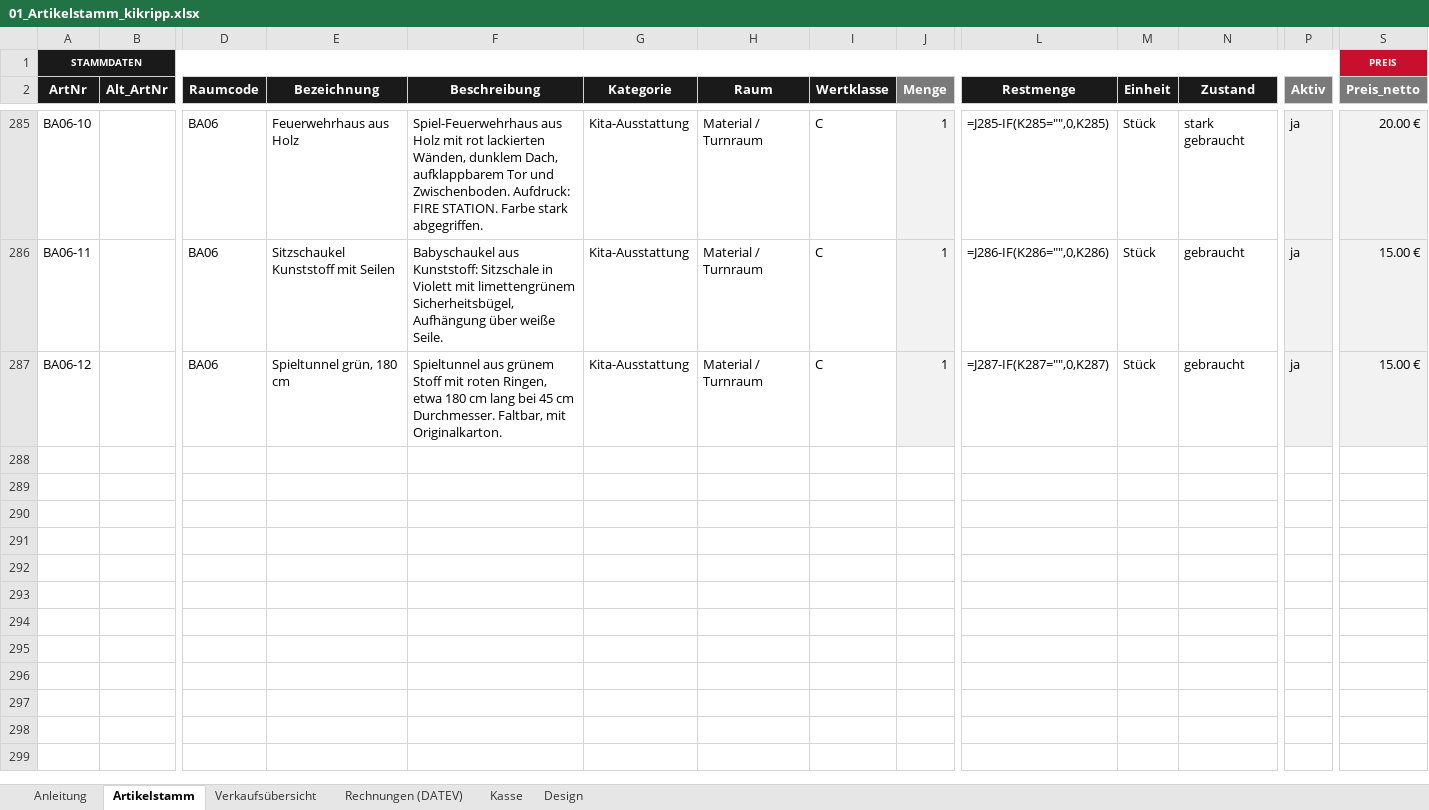
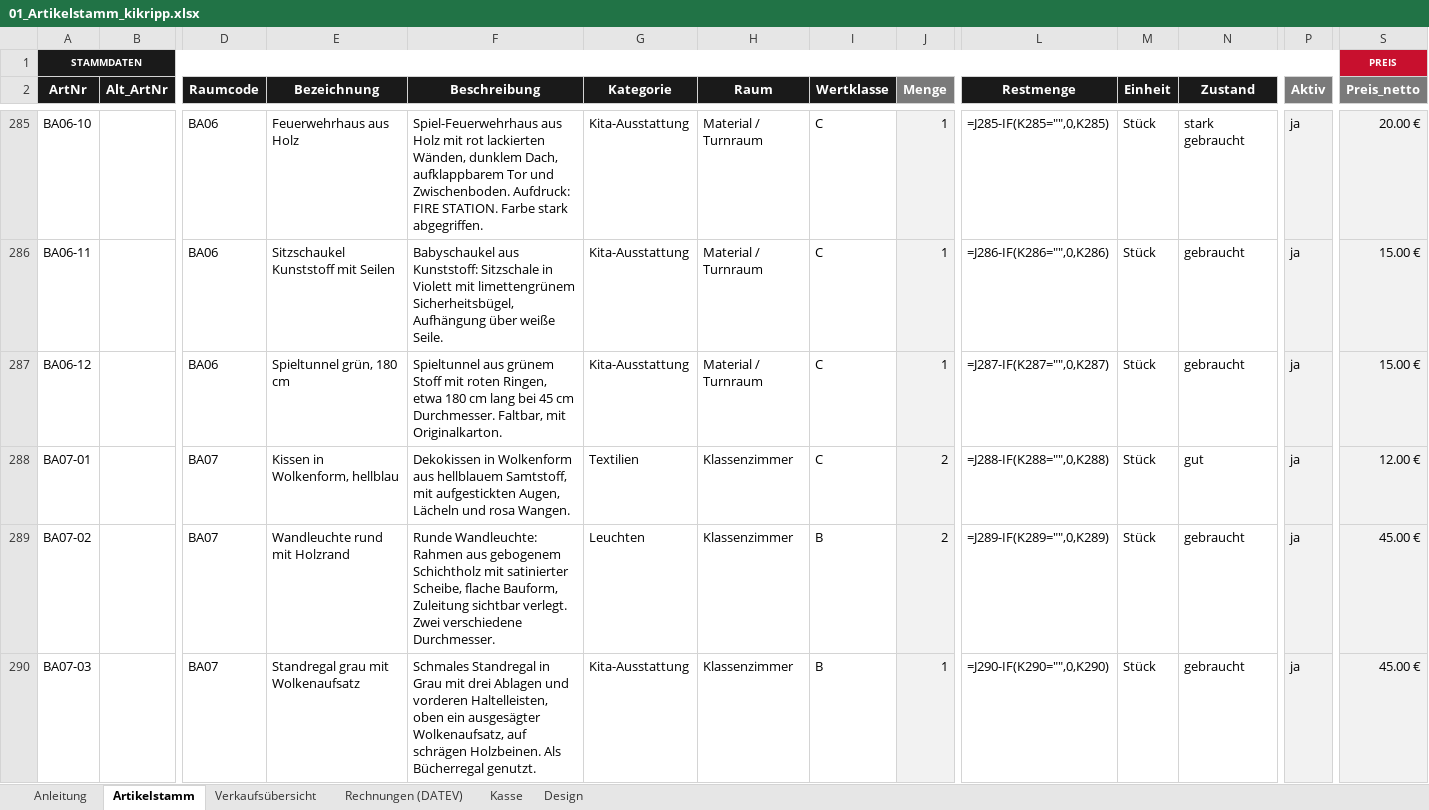
Before and after one commit to jenny9876781/Ablage-, an Excel workbook: ausgabe/01_Artikelstamm_kikripp.xlsx, sheet Artikelstamm, drawn as a sheet; only a part is shown, gaps mark what is left out; values as stored, in another font and other column widths than the file's, no borders; formulas without a stored value are shown as written; conditional formats not drawn; rows hold the shown columns only; the diff covers the shown part only; the diff names each change by its address in the sheet, - before the commit and + after, or states it on an @@ line.

```diff
--- a/ausgabe/01_Artikelstamm_kikripp.xlsx (sheet Artikelstamm)
+++ b/ausgabe/01_Artikelstamm_kikripp.xlsx (sheet Artikelstamm)
+row 288: BA07-01 |  | BA07 | Kissen in Wolkenform, hellblau | Dekokissen in Wolkenform aus hellblauem Samtstoff, mit aufgestickten Augen, Lächeln und rosa Wangen. | Textilien | Klassenzimmer | C | 2 | =J288-IF(K288="",0,K288) | Stück | gut | ja | 12.00 €
+row 289: BA07-02 |  | BA07 | Wandleuchte rund mit Holzrand | Runde Wandleuchte: Rahmen aus gebogenem Schichtholz mit satinierter Scheibe, flache Bauform, Zuleitung sichtbar verlegt. Zwei verschiedene Durchmesser. | Leuchten | Klassenzimmer | B | 2 | =J289-IF(K289="",0,K289) | Stück | gebraucht | ja | 45.00 €
+row 290: BA07-03 |  | BA07 | Standregal grau mit Wolkenaufsatz | Schmales Standregal in Grau mit drei Ablagen und vorderen Haltelleisten, oben ein ausgesägter Wolkenaufsatz, auf schrägen Holzbeinen. Als Bücherregal genutzt. | Kita-Ausstattung | Klassenzimmer | B | 1 | =J290-IF(K290="",0,K290) | Stück | gebraucht | ja | 45.00 €
```
Also changed, not shown: 2 added rows and 4 edited cells elsewhere in this sheet, sheet Verkaufsübersicht, ausgabe/T3_Erfassungsliste.xlsx, 14 other files.
